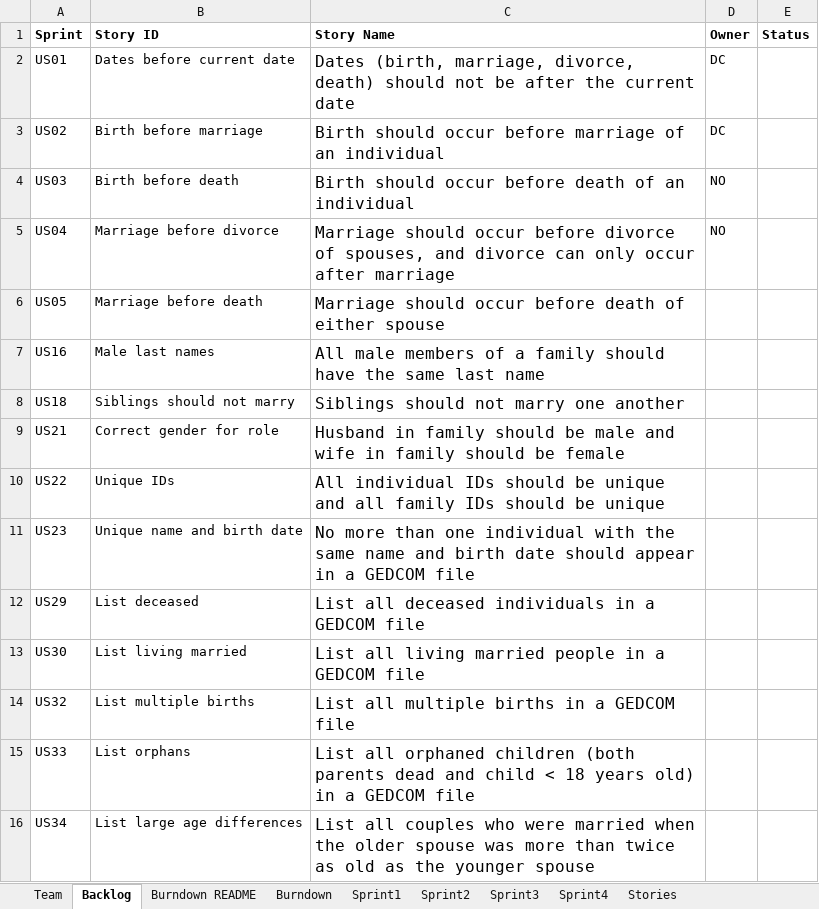
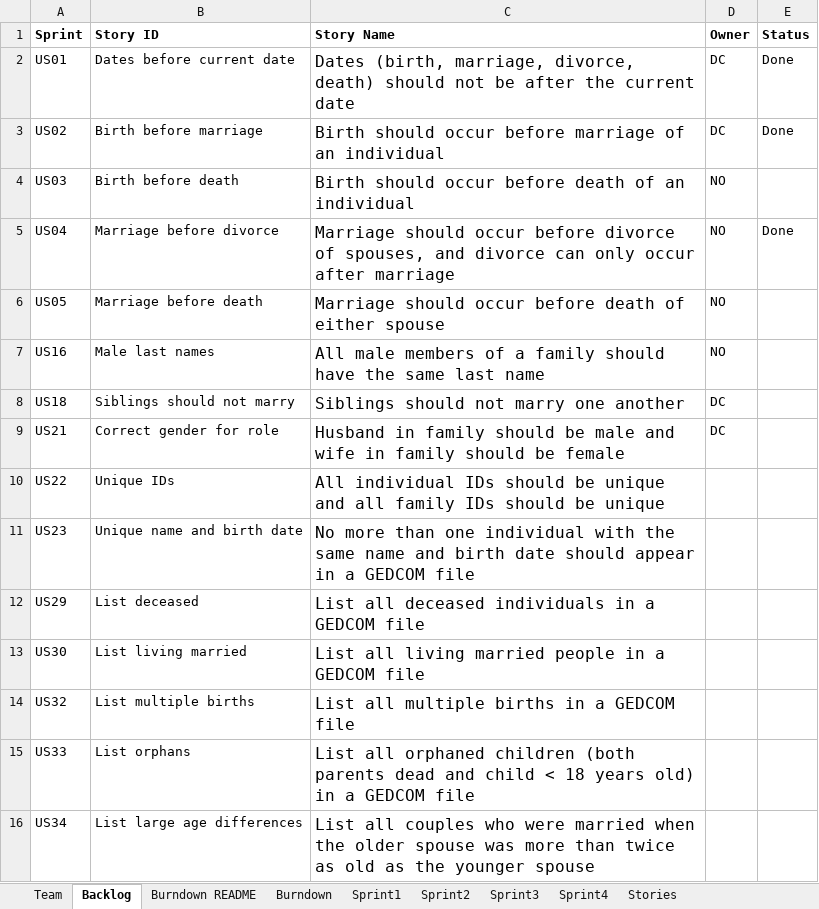
Before and after one commit to northorsouth/GEDCOM, an Excel workbook: Team02Report.xlsx, sheet Backlog, drawn as a sheet; values as stored, in another font and other column widths than the file's, no borders; the diff names each change by its address in the sheet, - before the commit and + after, or states it on an @@ line.

```diff
--- a/Team02Report.xlsx (sheet Backlog)
+++ b/Team02Report.xlsx (sheet Backlog)
-E2:E3 (Status): (empty)
+E2:E3 (Status): Done
-E5 (Status): (empty)
+E5 (Status): Done
-D6:D7 (Owner): (empty)
+D6:D7 (Owner): NO
-D8:D9 (Owner): (empty)
+D8:D9 (Owner): DC
```
Also changed, not shown: sheet Sprint1, sheet Sprint2, sheet Burndown, charts or pictures.
